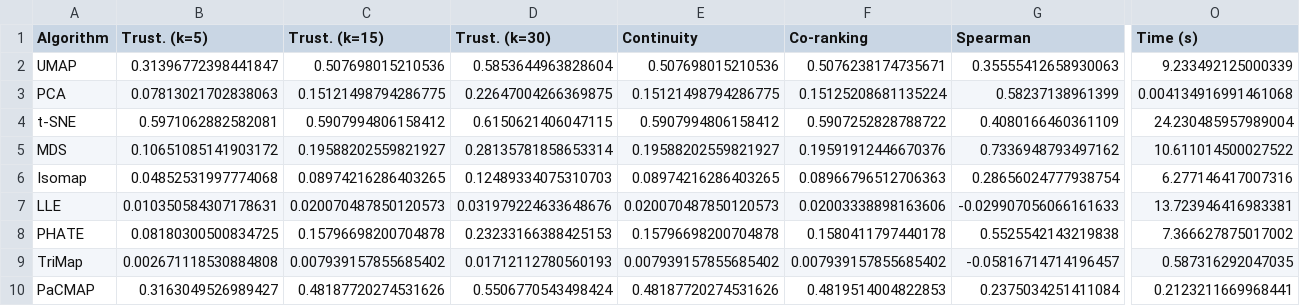
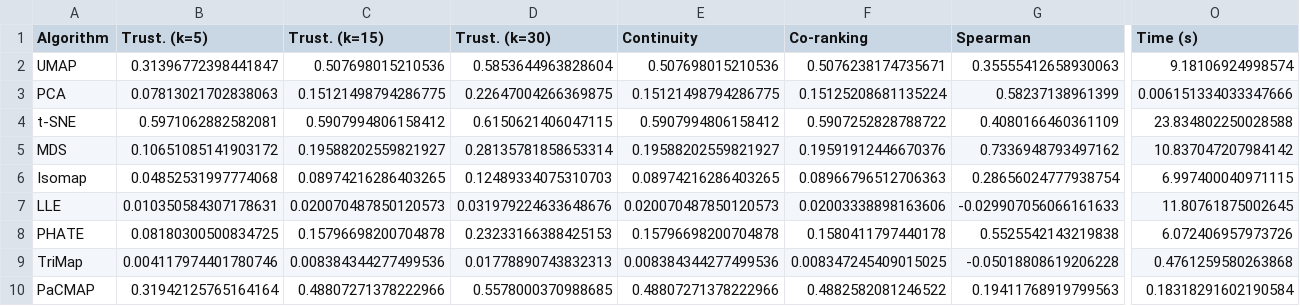
Before and after one commit to GeorgePearse/squeeze, a CSV file: metrics_results.csv, drawn as a sheet; only a part is shown, gaps mark what is left out; the diff covers the shown part only; the diff names each change by its address in the sheet, - before the commit and + after, or states it on an @@ line.

```diff
--- a/metrics_results.csv
+++ b/metrics_results.csv
-O2 (Time (s)): 9.233492125000339
+O2 (Time (s)): 9.18106924998574
-O3 (Time (s)): 0.004134916991461068
+O3 (Time (s)): 0.006151334033347666
-O4 (Time (s)): 24.230485957989004
+O4 (Time (s)): 23.834802250028588
-O5 (Time (s)): 10.611014500027522
+O5 (Time (s)): 10.837047207984142
-O6 (Time (s)): 6.277146417007316
+O6 (Time (s)): 6.997400040971115
-O7 (Time (s)): 13.723946416983381
+O7 (Time (s)): 11.80761875002645
-O8 (Time (s)): 7.366627875017002
+O8 (Time (s)): 6.072406957973726
-B9 (Trust. (k=5)): 0.002671118530884808
+B9 (Trust. (k=5)): 0.004117974401780746
-C9 (Trust. (k=15)): 0.007939157855685402
+C9 (Trust. (k=15)): 0.008384344277499536
-D9 (Trust. (k=30)): 0.01712112780560193
+D9 (Trust. (k=30)): 0.01778890743832313
-E9 (Continuity): 0.007939157855685402
+E9 (Continuity): 0.008384344277499536
-F9 (Co-ranking): 0.007939157855685402
+F9 (Co-ranking): 0.008347245409015025
-G9 (Spearman): -0.05816714714196457
+G9 (Spearman): -0.05018808619206228
-O9 (Time (s)): 0.587316292047035
+O9 (Time (s)): 0.4761259580263868
-B10 (Trust. (k=5)): 0.3163049526989427
+B10 (Trust. (k=5)): 0.31942125765164164
-C10 (Trust. (k=15)): 0.48187720274531626
+C10 (Trust. (k=15)): 0.48807271378222966
-D10 (Trust. (k=30)): 0.5506770543498424
+D10 (Trust. (k=30)): 0.5578000370988685
-E10 (Continuity): 0.48187720274531626
+E10 (Continuity): 0.48807271378222966
-F10 (Co-ranking): 0.4819514004822853
+F10 (Co-ranking): 0.4882582081246522
-G10 (Spearman): 0.2375034251411084
+G10 (Spearman): 0.19411768919799563
-O10 (Time (s)): 0.2123211669968441
+O10 (Time (s)): 0.18318291602190584
```
Also changed, not shown: 13 edited cells elsewhere in this file, 10 other files.
